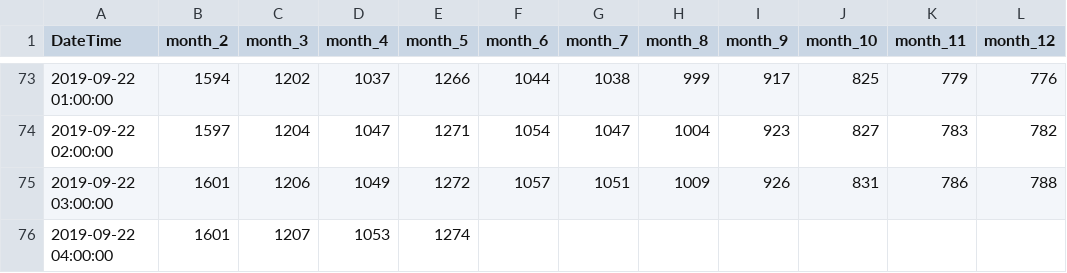
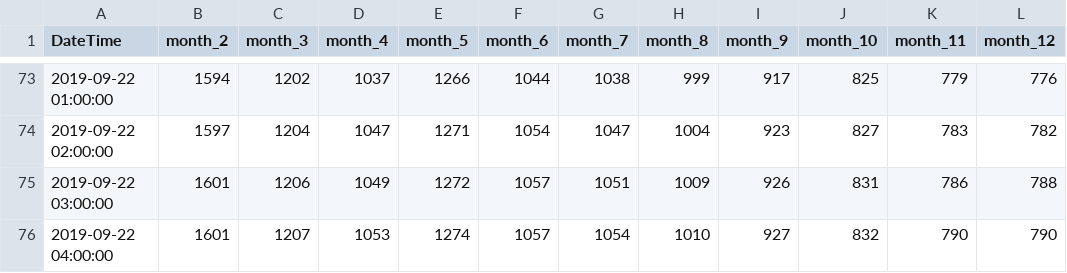
Before and after one commit to swimmingseeds/KatuSatu, a CSV file: data.csv, drawn as a sheet; only a part is shown, gaps mark what is left out.

Commit message:
Data Uploaddd...

```diff
--- a/data.csv
+++ b/data.csv
@@ -75,2 +75,2 @@ DateTime, month_2, month_3, month_4, month_5, month_6, month_7, month_8, month_9
 2019-09-22 03:00:00, 1601, 1206, 1049, 1272, 1057, 1051, 1009, 926, 831, 786, 788
-2019-09-22 04:00:00, 1601, 1207, 1053, 1274
+2019-09-22 04:00:00, 1601, 1207, 1053, 1274, 1057, 1054, 1010, 927, 832, 790, 790
```
